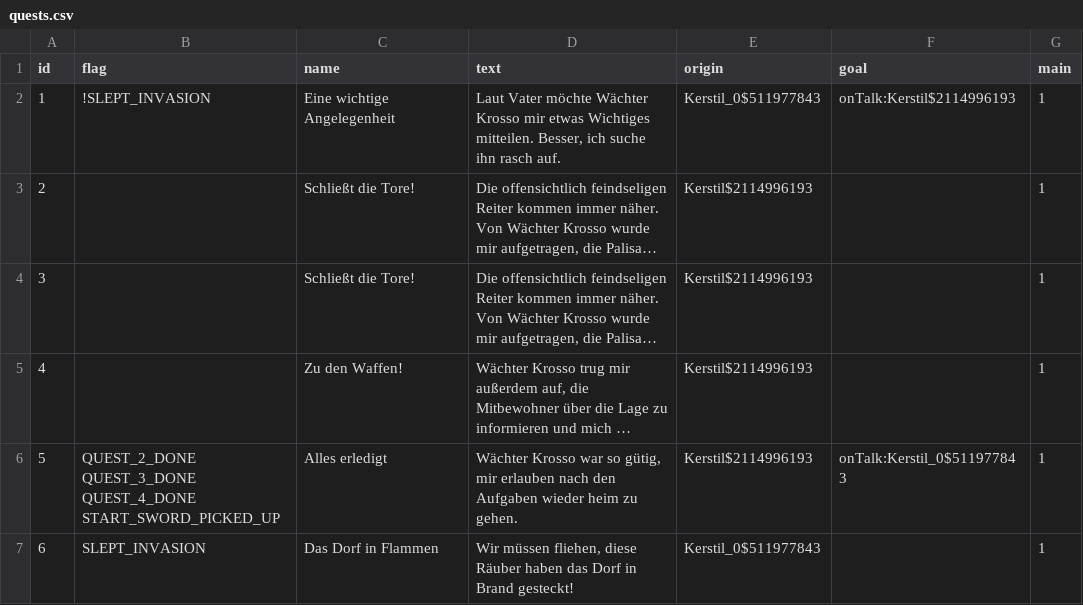
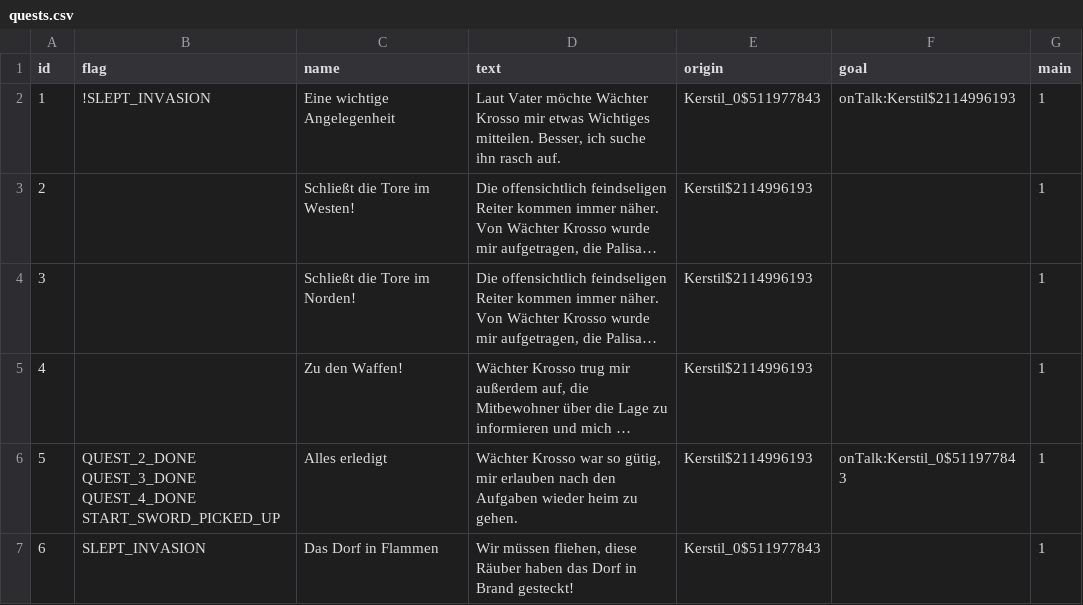
Before and after one commit to Dakror/LiturfaliarCest, a CSV file: src/main/resources/csv/quests.csv, drawn as a sheet; long unchanged cells end in …; the diff names each change by its address in the sheet, - before the commit and + after, or states it on an @@ line.

Commit message:
questlayer

```diff
--- a/src/main/resources/csv/quests.csv
+++ b/src/main/resources/csv/quests.csv
-C3 (name): Schließt die Tore!
+C3 (name): Schließt die Tore im Westen!
-C4 (name): Schließt die Tore!
+C4 (name): Schließt die Tore im Norden!
```
Also changed, not shown: 4 other files.
